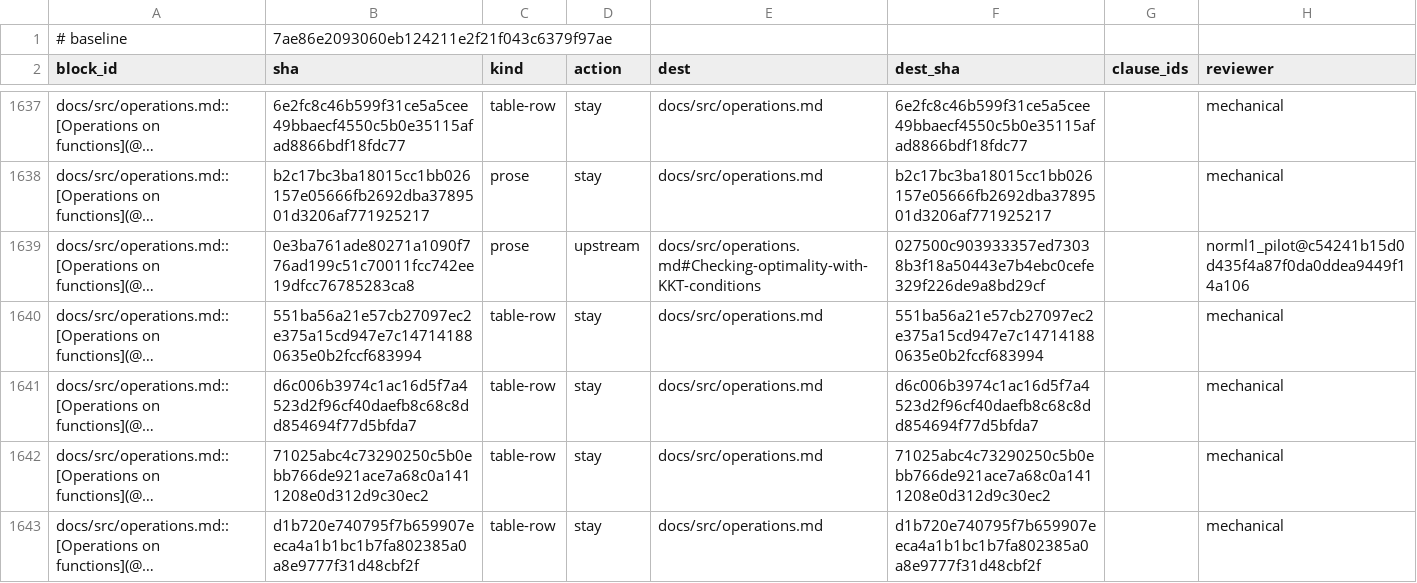
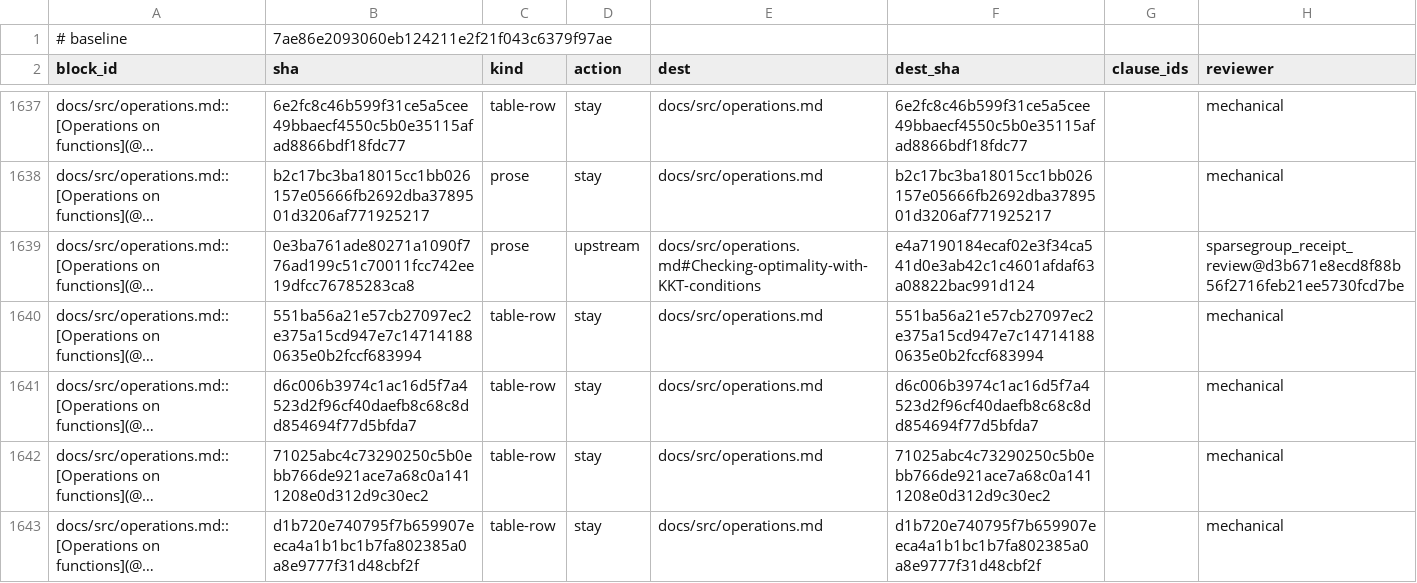
Before and after one commit to mlakolar/ProximalBase.jl, a TSV file: docs/audit/docs-tracks-1019/ledger.tsv, drawn as a sheet; only a part is shown, gaps mark what is left out; long unchanged cells end in …; the diff covers the shown part only; the diff names each change by its address in the sheet, - before the commit and + after, or states it on an @@ line.

```diff
--- a/docs/audit/docs-tracks-1019/ledger.tsv
+++ b/docs/audit/docs-tracks-1019/ledger.tsv
-F1639 (dest_sha): 027500c903933357ed73038b3f18a50443e7b4ebc0cefe329f226de9a8bd29cf
+F1639 (dest_sha): e4a7190184ecaf02e3f34ca541d0e3ab42c1c4601afdaf63a08822bac991d124
-H1639 (reviewer): norml1_pilot@c54241b15d0d435f4a87f0da0ddea9449f14a106
+H1639 (reviewer): sparsegroup_receipt_review@d3b671e8ecd8f88b56f2716feb21ee5730fcd7be
```
Also changed, not shown: 29 edited cells elsewhere in this file, 3 other files.
